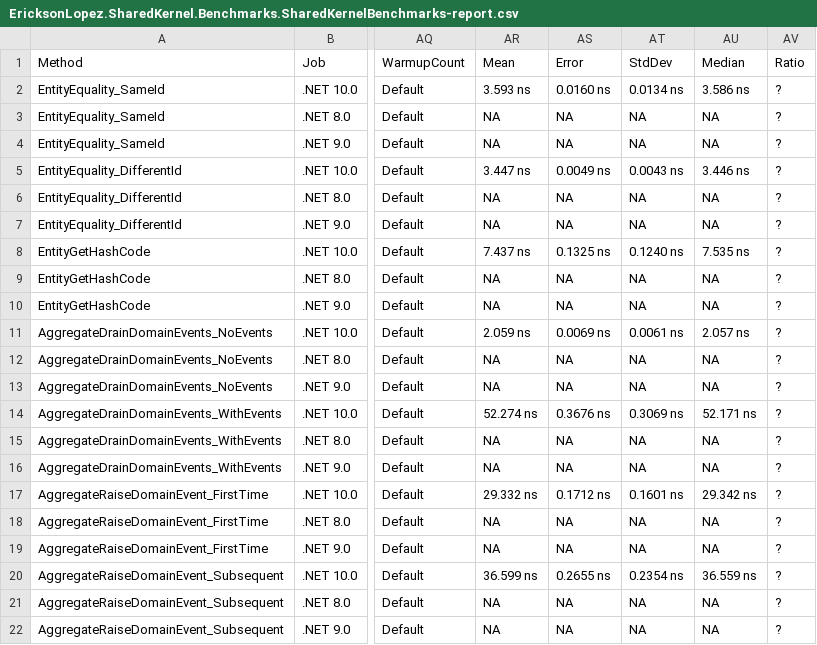
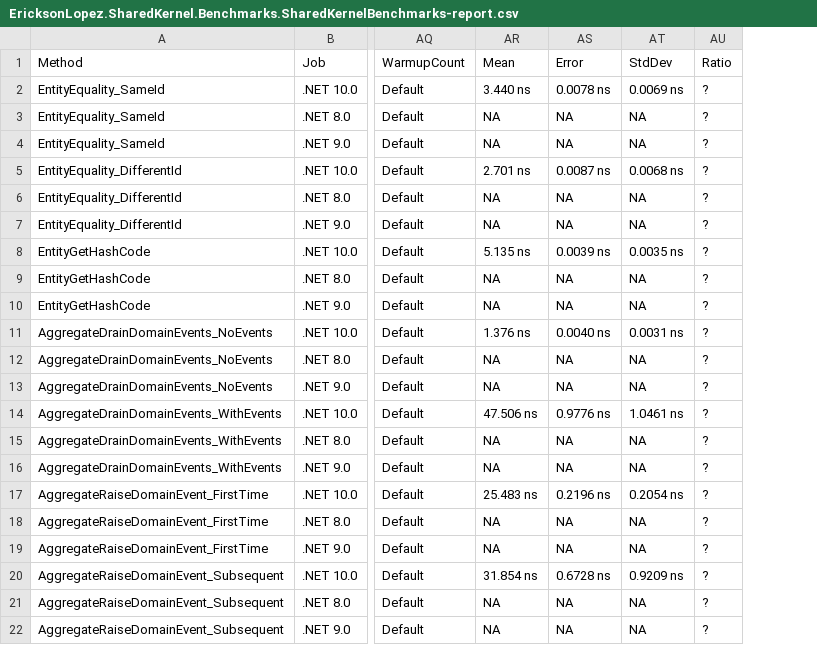
Before and after one commit to ericksonlopezf/dotnet-shared-kernel, a CSV file: benchmarks/results/results/EricksonLopez.SharedKernel.Benchmarks.SharedKernelBenchmarks-report.csv, drawn as a sheet; only a part is shown, gaps mark what is left out; the diff names each change by its address in the sheet, - before the commit and + after, or states it on an @@ line.

```diff
--- a/benchmarks/results/results/EricksonLopez.SharedKernel.Benchmarks.SharedKernelBenchmarks-report.csv
+++ b/benchmarks/results/results/EricksonLopez.SharedKernel.Benchmarks.SharedKernelBenchmarks-report.csv
-column AU, rows 1-22: Median | 3.586 ns | NA | NA | 3.446 ns | NA | NA | 7.535 ns | NA | NA | 2.057 ns | NA | NA | 52.171 ns | NA | NA | 29.342 ns | NA | NA | 36.559 ns | NA | NA
-AR2: 3.593 ns
+AR2: 3.440 ns
-AS2: 0.0160 ns
+AS2: 0.0078 ns
-AT2: 0.0134 ns
+AT2: 0.0069 ns
-AR5: 3.447 ns
+AR5: 2.701 ns
-AS5: 0.0049 ns
+AS5: 0.0087 ns
-AT5: 0.0043 ns
+AT5: 0.0068 ns
-AR8: 7.437 ns
+AR8: 5.135 ns
-AS8: 0.1325 ns
+AS8: 0.0039 ns
-AT8: 0.1240 ns
+AT8: 0.0035 ns
-AR11: 2.059 ns
+AR11: 1.376 ns
-AS11: 0.0069 ns
+AS11: 0.0040 ns
-AT11: 0.0061 ns
+AT11: 0.0031 ns
-AR14: 52.274 ns
+AR14: 47.506 ns
-AS14: 0.3676 ns
+AS14: 0.9776 ns
-AT14: 0.3069 ns
+AT14: 1.0461 ns
-AR17: 29.332 ns
+AR17: 25.483 ns
-AS17: 0.1712 ns
+AS17: 0.2196 ns
-AT17: 0.1601 ns
+AT17: 0.2054 ns
-AR20: 36.599 ns
+AR20: 31.854 ns
-AS20: 0.2655 ns
+AS20: 0.6728 ns
-AT20: 0.2354 ns
+AT20: 0.9209 ns
```
Also changed, not shown: benchmarks/results/results/EricksonLopez.SharedKernel.Benchmarks.AggregateHydrationBenchmarks-report.csv, benchmarks/results/results/EricksonLopez.SharedKernel.Benchmarks.EntityComparisonBenchmarks-report.csv, 13 other files.
